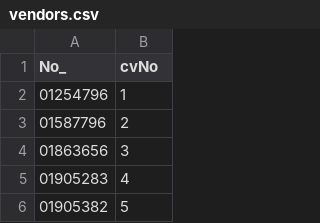
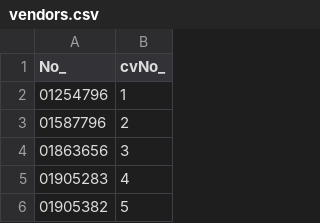
Before and after one commit to marconardelli/supply_project, a CSV file: vendors.csv, drawn as a sheet; only a part is shown.

Commit message:
Update vendors.csv

```diff
--- a/vendors.csv
+++ b/vendors.csv
@@ -1,2 +1,2 @@
-No_,cvNo
+No_,cvNo_
 01254796,1
```
